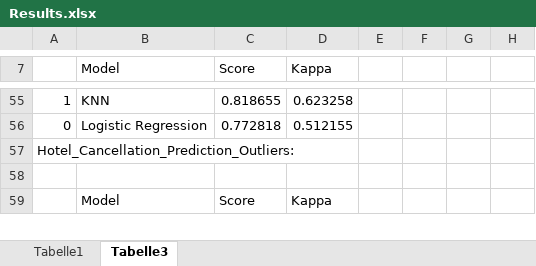
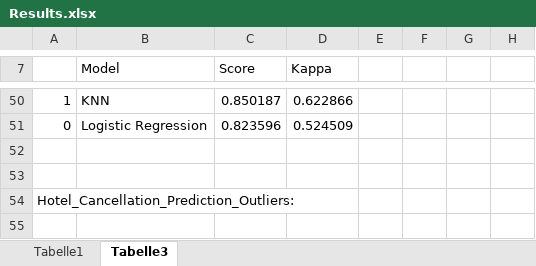
Before and after one commit to DJ1070/Hotel_Bookings, an Excel workbook: Results.xlsx, sheet Tabelle3, drawn as a sheet; only a part is shown, gaps mark what is left out; the shorter side is filled out with more unchanged rows; values as stored, in another font and other column widths than the file's, no cell formats; addresses are those after the commit; the diff covers the shown part only; the diff names each change by its address in the sheet, - before the commit and + after, or states it on an @@ line.

```diff
--- a/Results.xlsx (sheet Tabelle3)
+++ b/Results.xlsx (sheet Tabelle3)
-C50 (Score): 0.818655
+C50 (Score): 0.850187
-D50 (Kappa): 0.623258
+D50 (Kappa): 0.622866
-C51 (Score): 0.772818
+C51 (Score): 0.823596
-D51 (Kappa): 0.512155
+D51 (Kappa): 0.524509
+row 52: (empty)
+row 53: (empty)
```
Also changed, not shown: 1 added row, 6 removed rows and 24 edited cells elsewhere in this sheet, sheet Tabelle1, cell formats, 4 other files.
